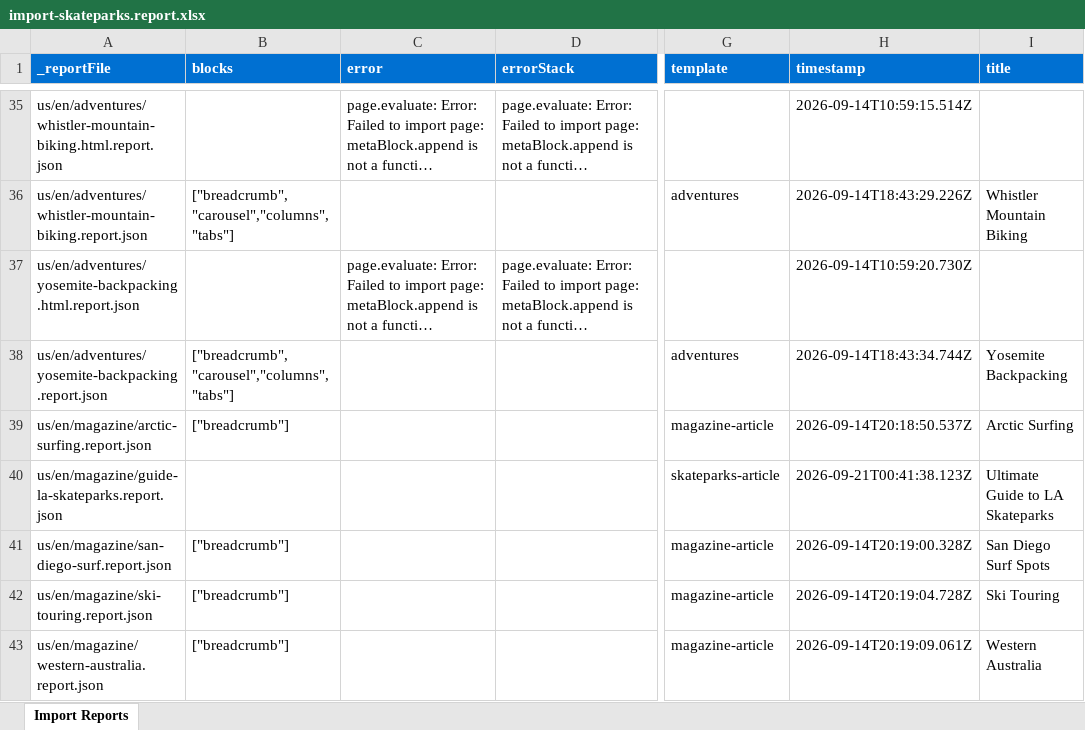
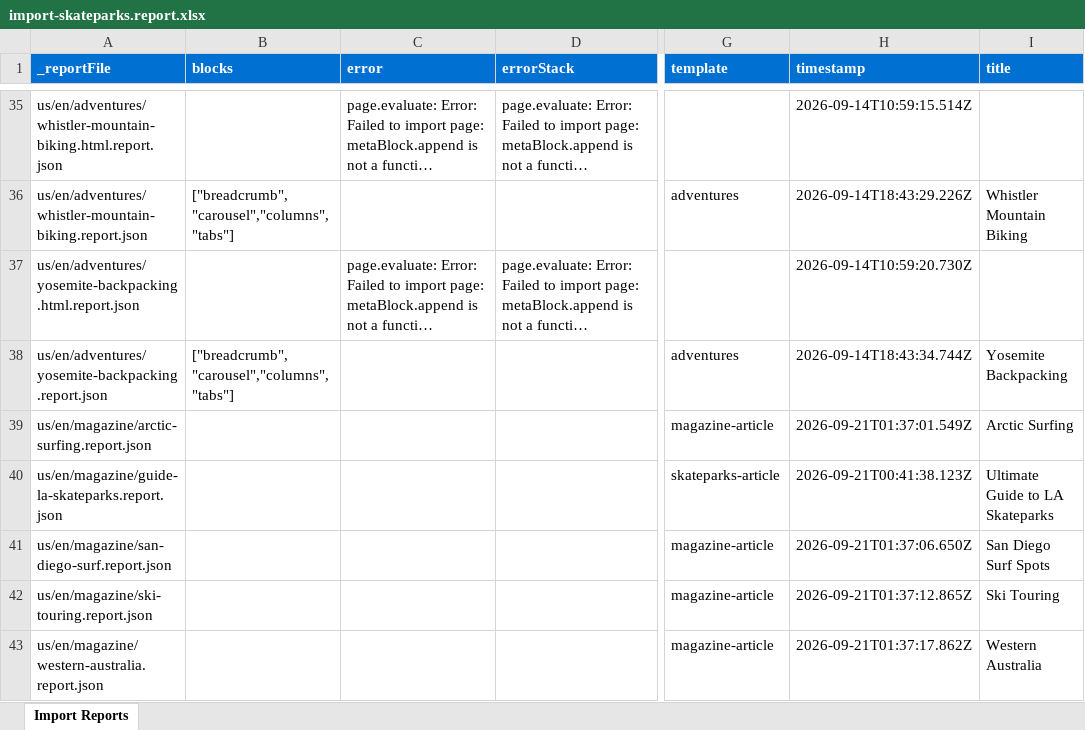
Before and after one commit to heyrahulraj/wknd-capstone, an Excel workbook: tools/importer/reports/import-skateparks.report.xlsx, sheet Import Reports, drawn as a sheet; only a part is shown, gaps mark what is left out; long unchanged cells end in …; values as stored, in another font and other column widths than the file's, no borders; the diff names each change by its address in the sheet, - before the commit and + after, or states it on an @@ line.

```diff
--- a/tools/importer/reports/import-skateparks.report.xlsx (sheet Import Reports)
+++ b/tools/importer/reports/import-skateparks.report.xlsx (sheet Import Reports)
-B39 (blocks): ["breadcrumb"]
+B39 (blocks): (empty)
-H39 (timestamp): 2026-09-14T20:18:50.537Z
+H39 (timestamp): 2026-09-21T01:37:01.549Z
-B41:B43 (blocks): ["breadcrumb"]
+B41:B43 (blocks): (empty)
-H41 (timestamp): 2026-09-14T20:19:00.328Z
+H41 (timestamp): 2026-09-21T01:37:06.650Z
-H42 (timestamp): 2026-09-14T20:19:04.728Z
+H42 (timestamp): 2026-09-21T01:37:12.865Z
-H43 (timestamp): 2026-09-14T20:19:09.061Z
+H43 (timestamp): 2026-09-21T01:37:17.862Z
```
Also changed, not shown: 8 other files.
